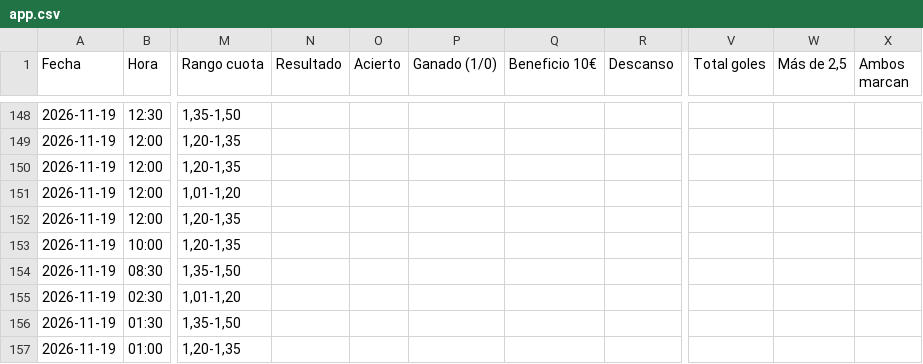
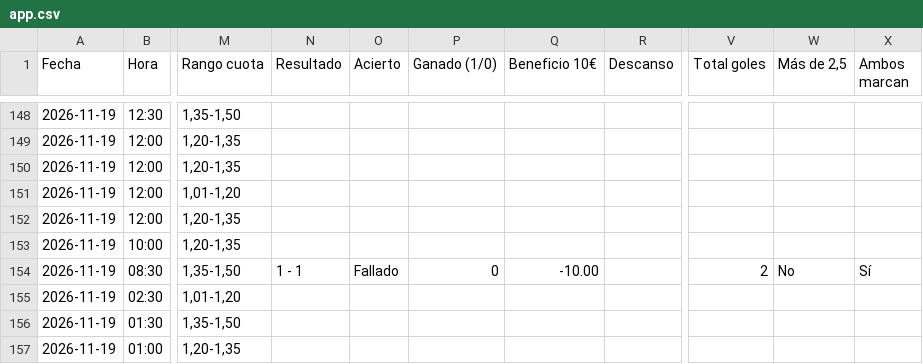
Before and after one commit to angelo4848/angelo-analytics, a CSV file: app.csv, drawn as a sheet; only a part is shown, gaps mark what is left out; the diff names each change by its address in the sheet, - before the commit and + after, or states it on an @@ line.

```diff
--- a/app.csv
+++ b/app.csv
-N154 (Resultado): (empty)
+N154 (Resultado): 1 - 1
-O154 (Acierto): (empty)
+O154 (Acierto): Fallado
-P154 (Ganado (1/0)): (empty)
+P154 (Ganado (1/0)): 0
-Q154 (Beneficio 10€): (empty)
+Q154 (Beneficio 10€): -10.00
-V154 (Total goles): (empty)
+V154 (Total goles): 2
-W154 (Más de 2,5): (empty)
+W154 (Más de 2,5): No
-X154 (Ambos marcan): (empty)
+X154 (Ambos marcan): Sí
```
Also changed, not shown: data/tab_mas05.csv, data/tab_menos05.csv, 2 other files.
